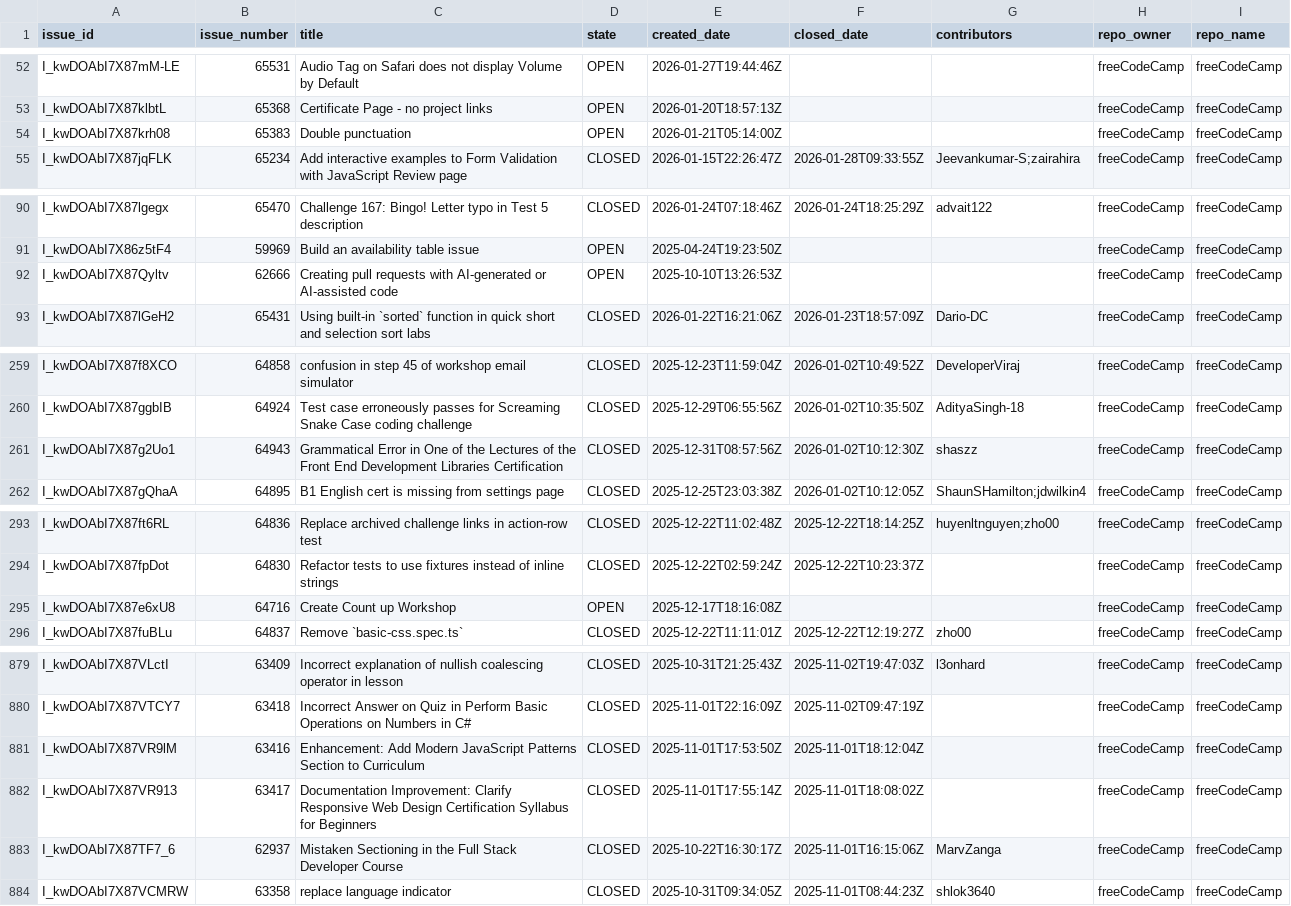
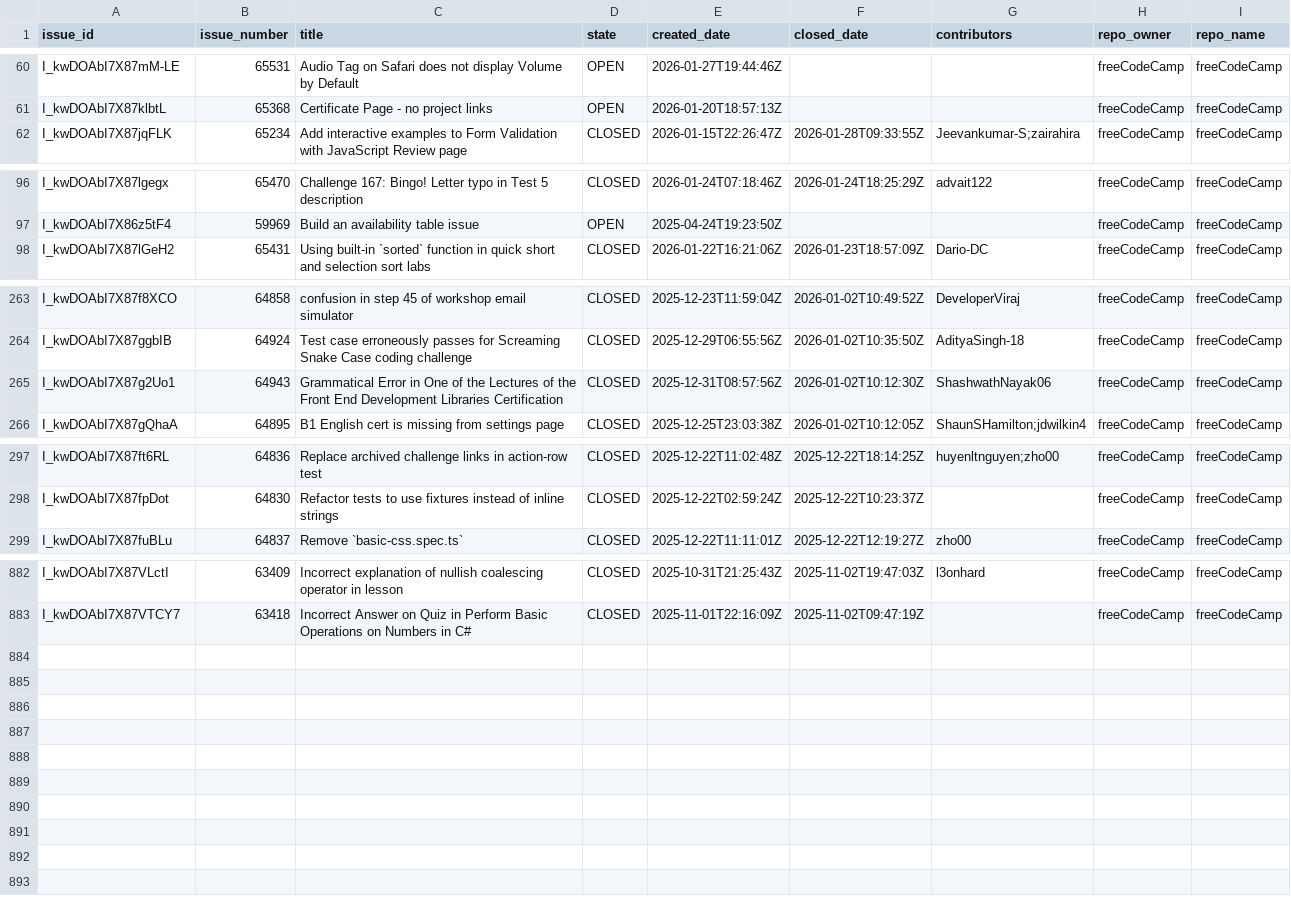
Before and after one commit to longporo/repodata, a CSV file: issues.csv, drawn as a sheet; only a part is shown, gaps mark what is left out; the diff covers the shown part only.

```diff
--- a/issues.csv
+++ b/issues.csv
@@ -53,3 +61,2 @@ I_kwDOAbI7X87mM-LE,65531,Audio Tag on Safari does not display Volume by Default,
 I_kwDOAbI7X87klbtL,65368,Certificate Page - no project links,OPEN,2026-01-20T18:57:13Z,,,freeCodeCamp,freeCodeCamp
-I_kwDOAbI7X87krh08,65383,Double punctuation,OPEN,2026-01-21T05:14:00Z,,,freeCodeCamp,freeCodeCamp
 I_kwDOAbI7X87jqFLK,65234,Add interactive examples to Form Validation with JavaScript Review page,CLOSED,2026-01-15T22:26:47Z,2026-01-28T09:33:55Z,Jeevankumar-S;zairahira,freeCodeCamp,freeCodeCamp
@@ -91,3 +97,2 @@ I_kwDOAbI7X87lgegx,65470,Challenge 167: Bingo! Letter typo in Test 5 description
 I_kwDOAbI7X86z5tF4,59969,Build an availability table issue,OPEN,2025-04-24T19:23:50Z,,,freeCodeCamp,freeCodeCamp
-I_kwDOAbI7X87Qyltv,62666,Creating pull requests with AI-generated or AI-assisted code,OPEN,2025-10-10T13:26:53Z,,,freeCodeCamp,freeCodeCamp
 I_kwDOAbI7X87lGeH2,65431,Using built-in `sorted` function in quick short and selection sort labs,CLOSED,2026-01-22T16:21:06Z,2026-01-23T18:57:09Z,Dario-DC,freeCodeCamp,freeCodeCamp
@@ -260,3 +264,3 @@ I_kwDOAbI7X87f8XCO,64858,confusion in step 45 of workshop email simulator,CLOSED
 I_kwDOAbI7X87ggbIB,64924,Test case erroneously passes for Screaming Snake Case coding challenge,CLOSED,2025-12-29T06:55:56Z,2026-01-02T10:35:50Z,AdityaSingh-18,freeCodeCamp,freeCodeCamp
-I_kwDOAbI7X87g2Uo1,64943,Grammatical Error in One of the Lectures of the Front End Development Libraries Certification,CLOSED,2025-12-31T08:57:56Z,2026-01-02T10:12:30Z,shaszz,freeCodeCamp,freeCodeCamp
+I_kwDOAbI7X87g2Uo1,64943,Grammatical Error in One of the Lectures of the Front End Development Libraries Certification,CLOSED,2025-12-31T08:57:56Z,2026-01-02T10:12:30Z,ShashwathNayak06,freeCodeCamp,freeCodeCamp
 I_kwDOAbI7X87gQhaA,64895,B1 English cert is missing from settings page,CLOSED,2025-12-25T23:03:38Z,2026-01-02T10:12:05Z,ShaunSHamilton;jdwilkin4,freeCodeCamp,freeCodeCamp
@@ -294,3 +298,2 @@ I_kwDOAbI7X87ft6RL,64836,Replace archived challenge links in action-row test,CLO
 I_kwDOAbI7X87fpDot,64830,Refactor tests to use fixtures instead of inline strings,CLOSED,2025-12-22T02:59:24Z,2025-12-22T10:23:37Z,,freeCodeCamp,freeCodeCamp
-I_kwDOAbI7X87e6xU8,64716,Create Count up Workshop,OPEN,2025-12-17T18:16:08Z,,,freeCodeCamp,freeCodeCamp
 I_kwDOAbI7X87fuBLu,64837,Remove `basic-css.spec.ts`,CLOSED,2025-12-22T11:11:01Z,2025-12-22T12:19:27Z,zho00,freeCodeCamp,freeCodeCamp
@@ -880,5 +883 @@ I_kwDOAbI7X87VLctI,63409,Incorrect explanation of nullish coalescing operator in
 I_kwDOAbI7X87VTCY7,63418,Incorrect Answer on Quiz in Perform Basic Operations on Numbers in C#,CLOSED,2025-11-01T22:16:09Z,2025-11-02T09:47:19Z,,freeCodeCamp,freeCodeCamp
-I_kwDOAbI7X87VR9lM,63416,Enhancement: Add Modern JavaScript Patterns Section to Curriculum,CLOSED,2025-11-01T17:53:50Z,2025-11-01T18:12:04Z,,freeCodeCamp,freeCodeCamp
-I_kwDOAbI7X87VR913,63417,Documentation Improvement: Clarify Responsive Web Design Certification Syllabus for Beginners,CLOSED,2025-11-01T17:55:14Z,2025-11-01T18:08:02Z,,freeCodeCamp,freeCodeCamp
-I_kwDOAbI7X87TF7_6,62937,Mistaken Sectioning in the Full Stack Developer Course,CLOSED,2025-10-22T16:30:17Z,2025-11-01T16:15:06Z,MarvZanga,freeCodeCamp,freeCodeCamp
-I_kwDOAbI7X87VCMRW,63358,replace language indicator,CLOSED,2025-10-31T09:34:05Z,2025-11-01T08:44:23Z,shlok3640,freeCodeCamp,freeCodeCamp
```
Also changed, not shown: 6 added rows, 2 removed rows and 4 moved rows elsewhere in this file.
